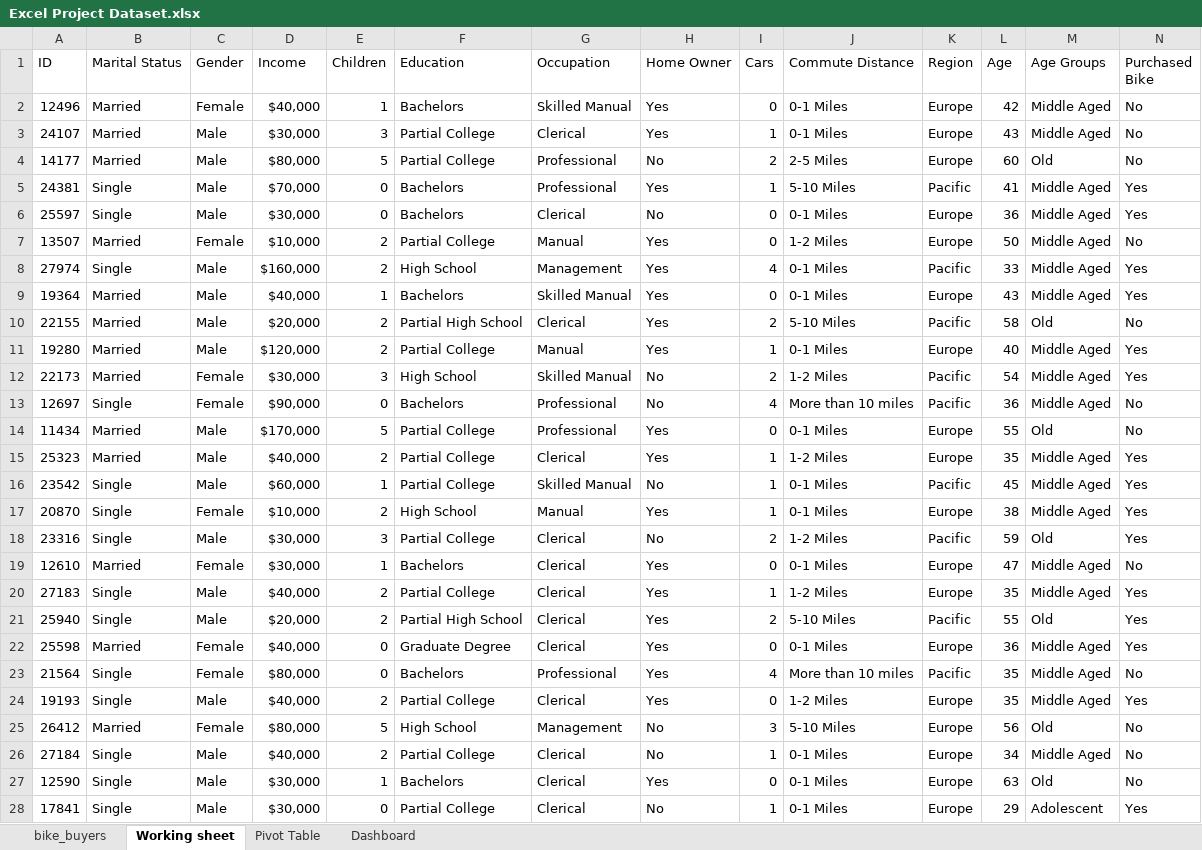
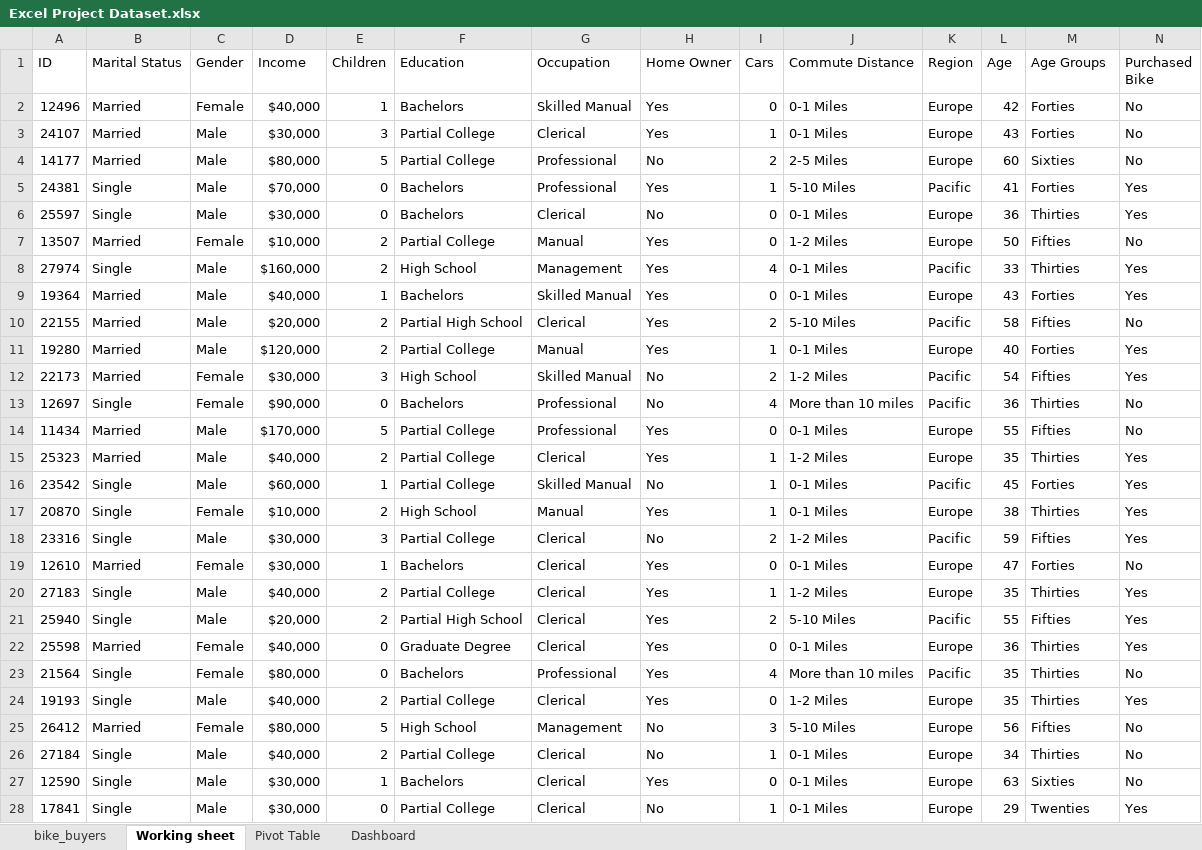
Before and after one commit to A-nita18/Bike-buyers-excel-project, an Excel workbook: Excel Project Dataset.xlsx, sheet Working sheet, drawn as a sheet; only a part is shown; values as stored, in another font and other column widths than the file's, no borders; the diff covers the shown part only; the diff names each change by its address in the sheet, - before the commit and + after, or states it on an @@ line.

Commit message:
Excel bike buyers Project

```diff
--- a/Excel Project Dataset.xlsx (sheet Working sheet)
+++ b/Excel Project Dataset.xlsx (sheet Working sheet)
-M2:M3 (Age Groups): Middle Aged
+M2:M3 (Age Groups): Forties
-M4 (Age Groups): Old
+M4 (Age Groups): Sixties
-M5 (Age Groups): Middle Aged
+M5 (Age Groups): Forties
-M6 (Age Groups): Middle Aged
+M6 (Age Groups): Thirties
-M7 (Age Groups): Middle Aged
+M7 (Age Groups): Fifties
-M8 (Age Groups): Middle Aged
+M8 (Age Groups): Thirties
-M9 (Age Groups): Middle Aged
+M9 (Age Groups): Forties
-M10 (Age Groups): Old
+M10 (Age Groups): Fifties
-M11 (Age Groups): Middle Aged
+M11 (Age Groups): Forties
-M12 (Age Groups): Middle Aged
+M12 (Age Groups): Fifties
-M13 (Age Groups): Middle Aged
+M13 (Age Groups): Thirties
-M14 (Age Groups): Old
+M14 (Age Groups): Fifties
-M15 (Age Groups): Middle Aged
+M15 (Age Groups): Thirties
-M16 (Age Groups): Middle Aged
+M16 (Age Groups): Forties
-M17 (Age Groups): Middle Aged
+M17 (Age Groups): Thirties
-M18 (Age Groups): Old
+M18 (Age Groups): Fifties
-M19 (Age Groups): Middle Aged
+M19 (Age Groups): Forties
-M20 (Age Groups): Middle Aged
+M20 (Age Groups): Thirties
-M21 (Age Groups): Old
+M21 (Age Groups): Fifties
-M22:M24 (Age Groups): Middle Aged
+M22:M24 (Age Groups): Thirties
-M25 (Age Groups): Old
+M25 (Age Groups): Fifties
-M26 (Age Groups): Middle Aged
+M26 (Age Groups): Thirties
-M27 (Age Groups): Old
+M27 (Age Groups): Sixties
-M28 (Age Groups): Adolescent
+M28 (Age Groups): Twenties
```
Also changed, not shown: 973 edited cells elsewhere in this sheet, sheet Pivot Table, charts or pictures, 1 other file.
